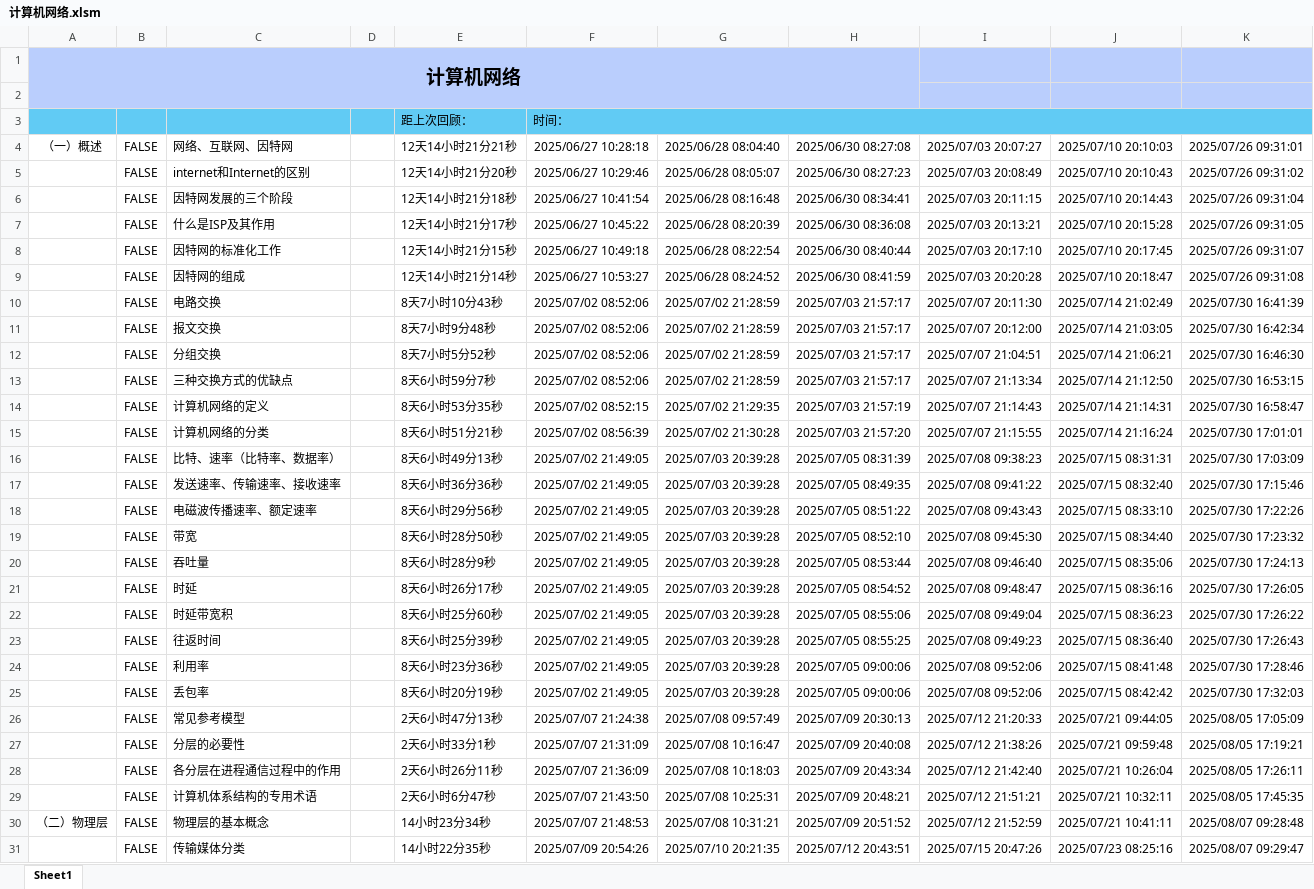
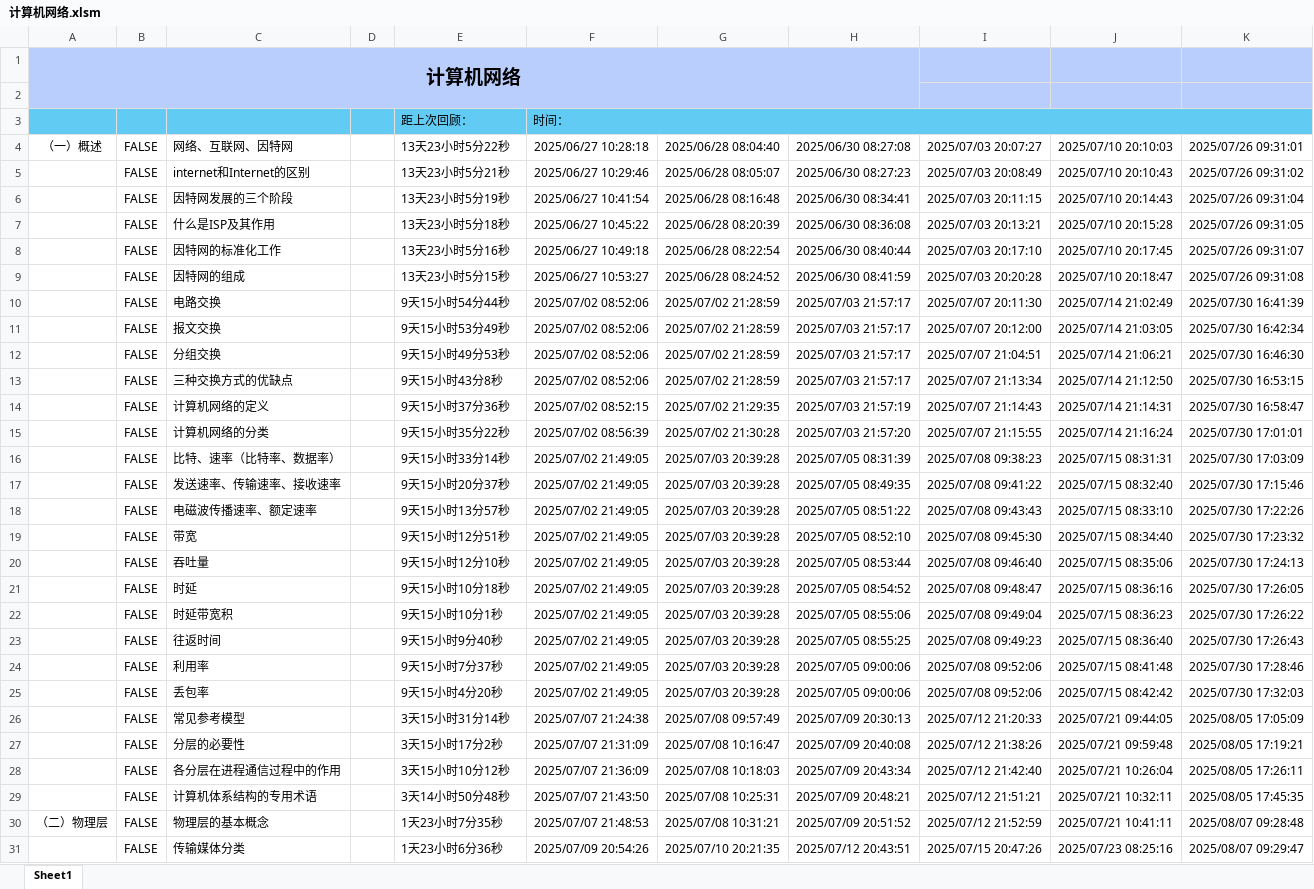
Before and after one commit to starfruit-gh/BasicKnowledge_checklist, an Excel workbook: 计算机网络.xlsm, sheet Sheet1, drawn as a sheet; only a part is shown; values as stored, in another font and other column widths than the file's, no borders; charts and pictures not drawn; the diff covers the shown part only; the diff names each change by its address in the sheet, - before the commit and + after, or states it on an @@ line.

```diff
--- a/计算机网络.xlsm (sheet Sheet1)
+++ b/计算机网络.xlsm (sheet Sheet1)
-E4: 12天14小时21分21秒
+E4: 13天23小时5分22秒
-E5: 12天14小时21分20秒
+E5: 13天23小时5分21秒
-E6: 12天14小时21分18秒
+E6: 13天23小时5分19秒
-E7: 12天14小时21分17秒
+E7: 13天23小时5分18秒
-E8: 12天14小时21分15秒
+E8: 13天23小时5分16秒
-E9: 12天14小时21分14秒
+E9: 13天23小时5分15秒
-E10: 8天7小时10分43秒
+E10: 9天15小时54分44秒
-E11: 8天7小时9分48秒
+E11: 9天15小时53分49秒
-E12: 8天7小时5分52秒
+E12: 9天15小时49分53秒
-E13: 8天6小时59分7秒
+E13: 9天15小时43分8秒
-E14: 8天6小时53分35秒
+E14: 9天15小时37分36秒
-E15: 8天6小时51分21秒
+E15: 9天15小时35分22秒
-E16: 8天6小时49分13秒
+E16: 9天15小时33分14秒
-E17: 8天6小时36分36秒
+E17: 9天15小时20分37秒
-E18: 8天6小时29分56秒
+E18: 9天15小时13分57秒
-E19: 8天6小时28分50秒
+E19: 9天15小时12分51秒
-E20: 8天6小时28分9秒
+E20: 9天15小时12分10秒
-E21: 8天6小时26分17秒
+E21: 9天15小时10分18秒
-E22: 8天6小时25分60秒
+E22: 9天15小时10分1秒
-E23: 8天6小时25分39秒
+E23: 9天15小时9分40秒
-E24: 8天6小时23分36秒
+E24: 9天15小时7分37秒
-E25: 8天6小时20分19秒
+E25: 9天15小时4分20秒
-E26: 2天6小时47分13秒
+E26: 3天15小时31分14秒
-E27: 2天6小时33分1秒
+E27: 3天15小时17分2秒
-E28: 2天6小时26分11秒
+E28: 3天15小时10分12秒
-E29: 2天6小时6分47秒
+E29: 3天14小时50分48秒
-E30: 14小时23分34秒
+E30: 1天23小时7分35秒
-E31: 14小时22分35秒
+E31: 1天23小时6分36秒
```
Also changed, not shown: 9 added rows, 53 edited cells and cell formats elsewhere in this sheet, charts or pictures, Go.xlsm.
